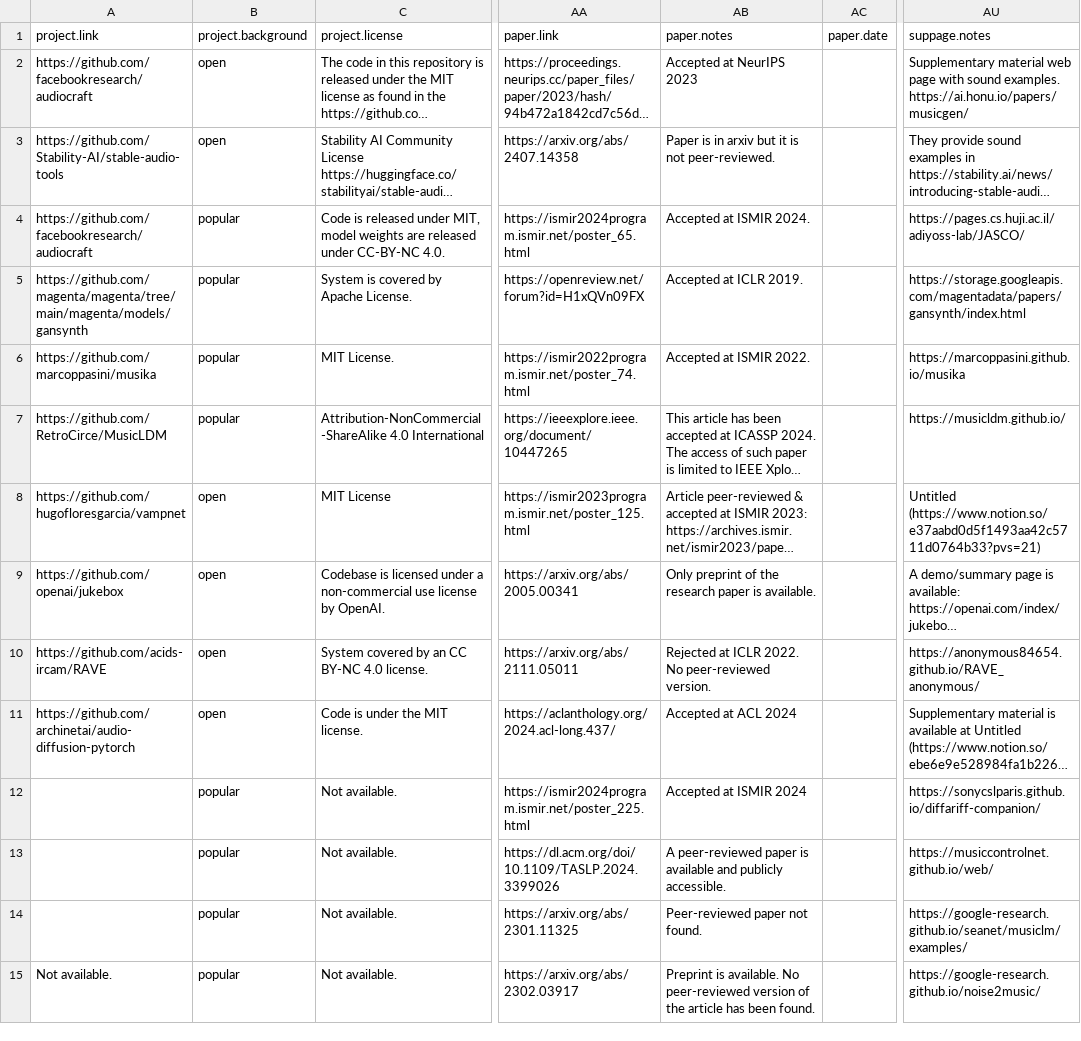
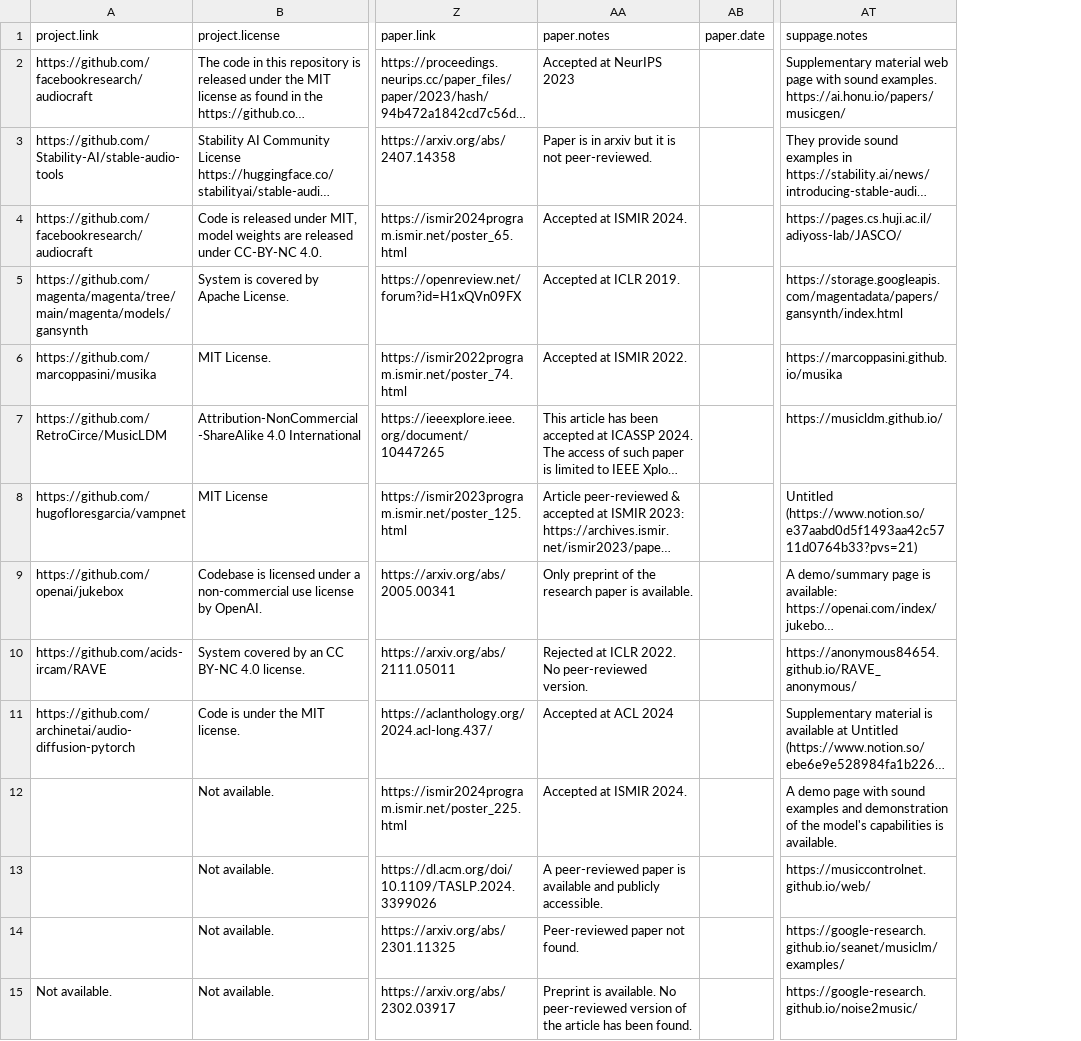
Before and after one commit to roserbatlleroca/MusGO_framework, a CSV file: docs/df.csv, drawn as a sheet; only a part is shown, gaps mark what is left out; long unchanged cells end in …; removed rows and columns are numbered as before the commit, all else as after; the diff names each change by its address in the sheet, - before the commit and + after, or states it on an @@ line.

```diff
--- a/docs/df.csv
+++ b/docs/df.csv
-column B (project.background), rows 2-15: open | open | popular | popular | popular | popular | open | open | open | open | popular | popular | popular | popular
-AA12 (paper.notes): Accepted at ISMIR 2024
+AA12 (paper.notes): Accepted at ISMIR 2024.
-AT12 (suppage.notes): https://sonycslparis.github.io/diffariff-companion/
+AT12 (suppage.notes): A demo page with sound examples and demonstration of the model's capabilities is available.
```
Also changed, not shown: 21 other files.
